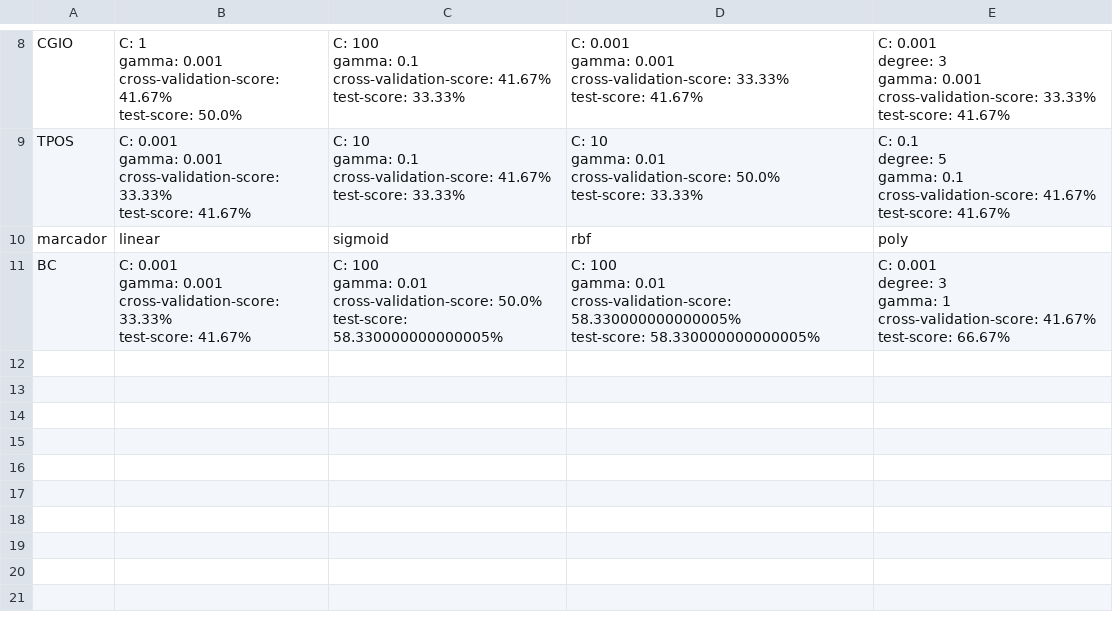
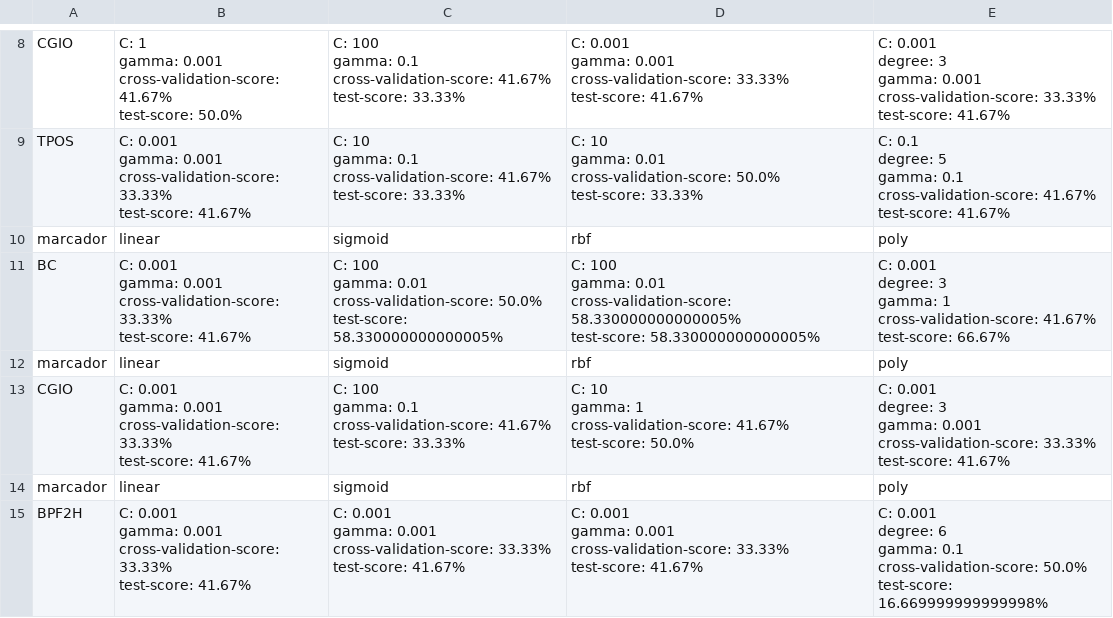
Before and after one commit to GIL-UNAM/AuthorshipAttribution-ElMondrigo, a CSV file: ouput_SVM/SVM_results_Original.csv, drawn as a sheet; only a part is shown, gaps mark what is left out.

```diff
--- a/ouput_SVM/SVM_results_Original.csv
+++ b/ouput_SVM/SVM_results_Original.csv
@@ -128 +128,31 @@ cross-validation-score: 41.67%
 test-score: 66.67%"
+marcador,linear,sigmoid,rbf,poly
+CGIO,"C: 0.001
+gamma: 0.001
+cross-validation-score: 33.33%
+test-score: 41.67%","C: 100
+gamma: 0.1
+cross-validation-score: 41.67%
+test-score: 33.33%","C: 10
+gamma: 1
+cross-validation-score: 41.67%
+test-score: 50.0%","C: 0.001
+degree: 3
+gamma: 0.001
+cross-validation-score: 33.33%
+test-score: 41.67%"
+marcador,linear,sigmoid,rbf,poly
+BPF2H,"C: 0.001
+gamma: 0.001
+cross-validation-score: 33.33%
+test-score: 41.67%","C: 0.001
+gamma: 0.001
+cross-validation-score: 33.33%
+test-score: 41.67%","C: 0.001
+gamma: 0.001
+cross-validation-score: 33.33%
+test-score: 41.67%","C: 0.001
+degree: 6
+gamma: 0.1
+cross-validation-score: 50.0%
+test-score: 16.669999999999998%"
```
Also changed, not shown: 20 other files.
